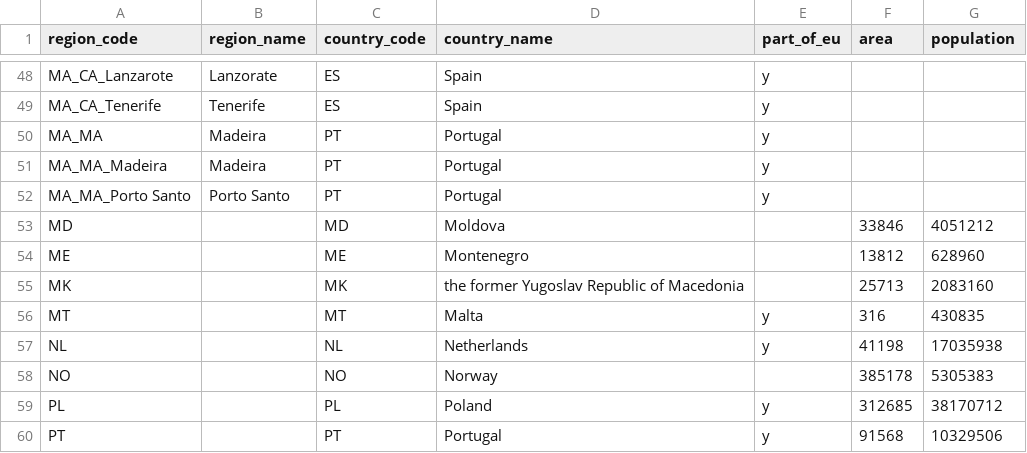
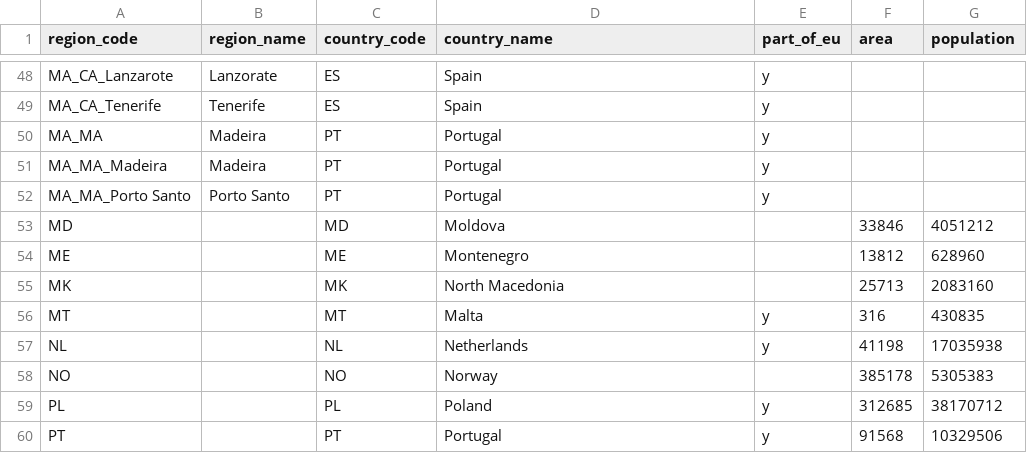
Before and after one commit to DimEvil/species-lists-red-list-butterflies, a CSV file: data/raw/regions.csv, drawn as a sheet; only a part is shown, gaps mark what is left out.

Commit message:
Update country name #17

```diff
--- a/data/raw/regions.csv
+++ b/data/raw/regions.csv
@@ -54,3 +54,3 @@ MD,,MD,Moldova,,33846,4051212
 ME,,ME,Montenegro,,13812,628960
-MK,,MK,the former Yugoslav Republic of Macedonia,,25713,2083160
+MK,,MK,North Macedonia,,25713,2083160
 MT,,MT,Malta,y,316,430835
```
